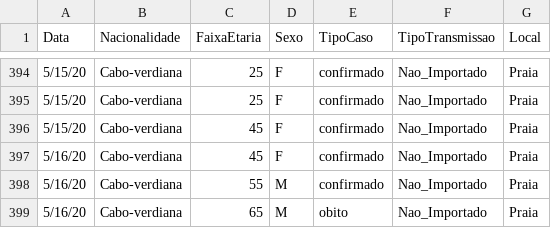
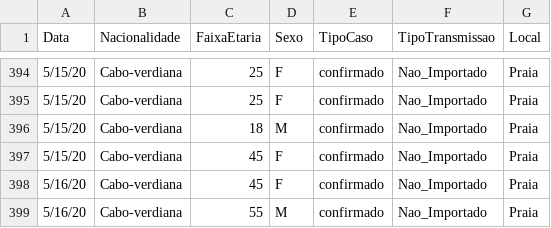
Before and after one commit to marovski/covid19cvdata, a CSV file: data-raw/csv/cvcovid19_raw.csv, drawn as a sheet; only a part is shown, gaps mark what is left out; the shorter side is filled out with more unchanged rows; the diff names each change by its address in the sheet, - before the commit and + after, or states it on an @@ line.

Commit message:
Update cvcovid19_raw.csv

```diff
--- a/data-raw/csv/cvcovid19_raw.csv
+++ b/data-raw/csv/cvcovid19_raw.csv
+row 396: 5/15/20 | Cabo-verdiana | 18 | M | confirmado | Nao_Importado | Praia
```
